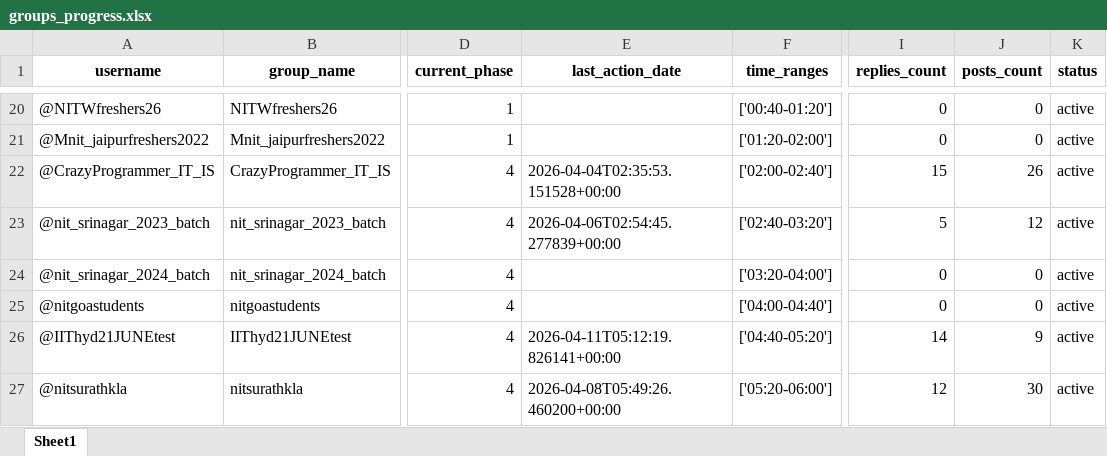
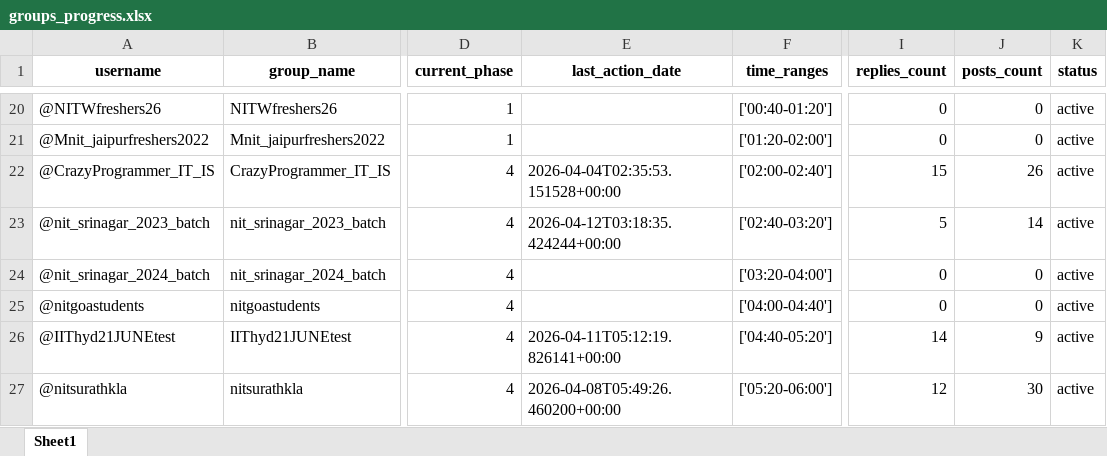
Before and after one commit to LaxmiNarayanSharma00/my_Telegram_Promoter, an Excel workbook: group_promotion_service/data/groups_progress.xlsx, sheet Sheet1, drawn as a sheet; only a part is shown, gaps mark what is left out; values as stored, in another font and other column widths than the file's, no borders; the diff names each change by its address in the sheet, - before the commit and + after, or states it on an @@ line.

```diff
--- a/group_promotion_service/data/groups_progress.xlsx (sheet Sheet1)
+++ b/group_promotion_service/data/groups_progress.xlsx (sheet Sheet1)
-E23 (last_action_date): 2026-04-06T02:54:45.277839+00:00
+E23 (last_action_date): 2026-04-12T03:18:35.424244+00:00
-J23 (posts_count): 12
+J23 (posts_count): 14
```
